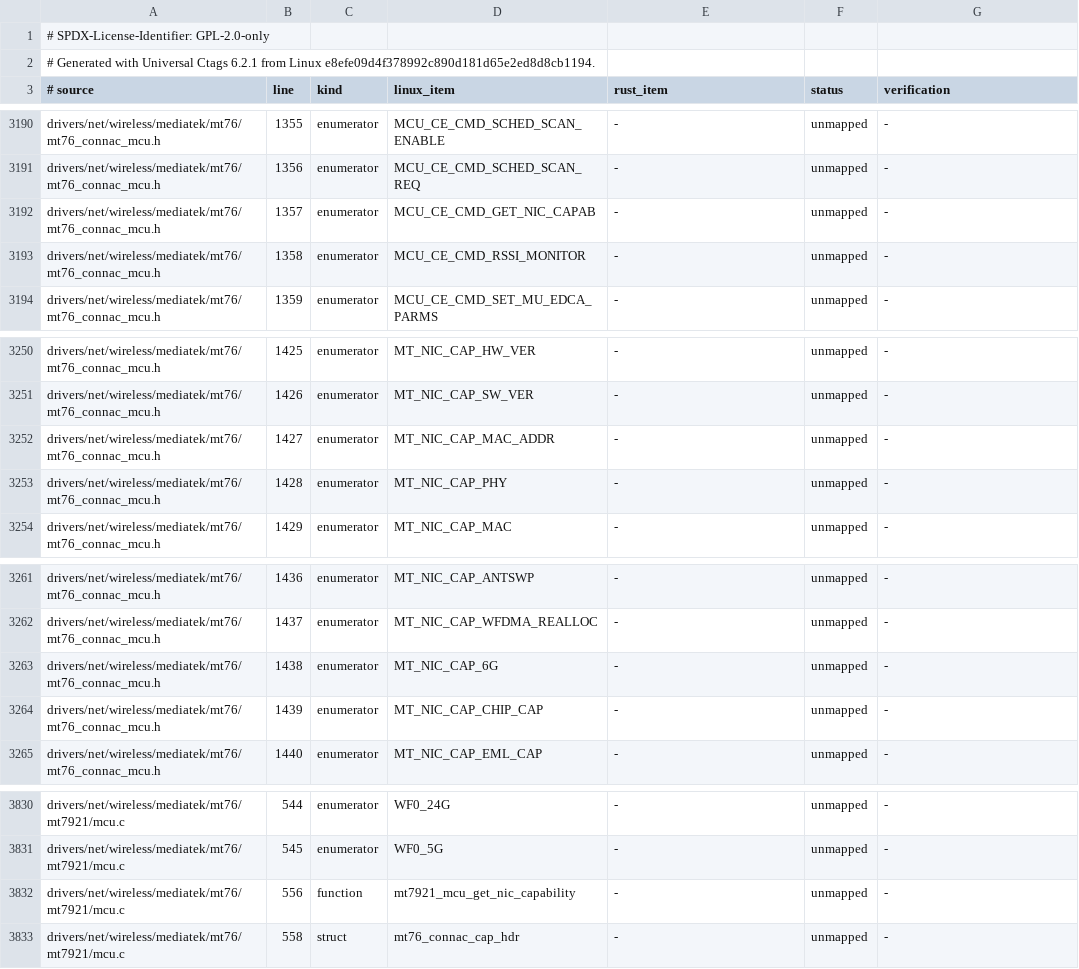
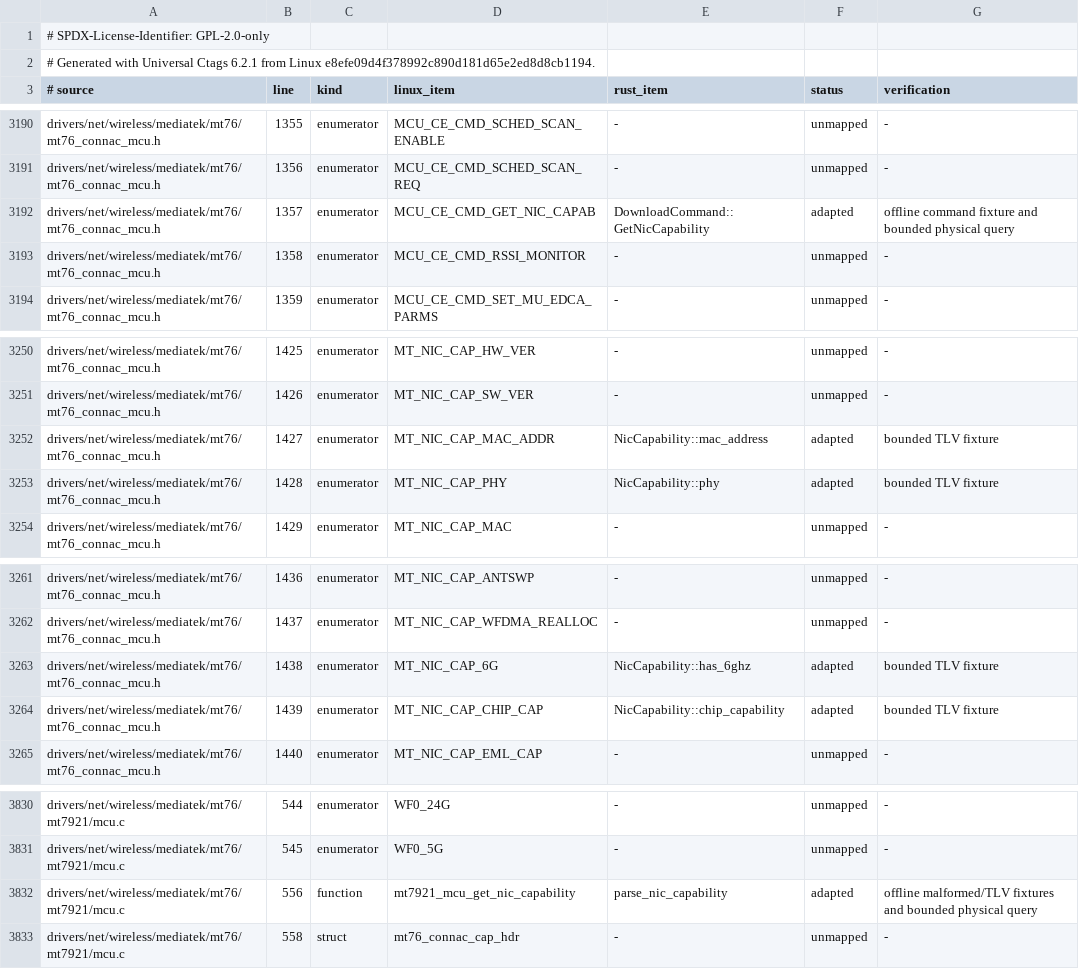
Before and after one commit to maan2003/drv, a TSV file: crates/mt7921-port-spike/SOURCE-ITEMS.tsv, drawn as a sheet; only a part is shown, gaps mark what is left out.

Commit message:
query bounded MT7921 NIC capabilities

```diff
--- a/crates/mt7921-port-spike/SOURCE-ITEMS.tsv
+++ b/crates/mt7921-port-spike/SOURCE-ITEMS.tsv
@@ -3191,3 +3191,3 @@ drivers/net/wireless/mediatek/mt76/mt76_connac_mcu.h	1355	enumerator	MCU_CE_CMD_
 drivers/net/wireless/mediatek/mt76/mt76_connac_mcu.h	1356	enumerator	MCU_CE_CMD_SCHED_SCAN_REQ	-	unmapped	-
-drivers/net/wireless/mediatek/mt76/mt76_connac_mcu.h	1357	enumerator	MCU_CE_CMD_GET_NIC_CAPAB	-	unmapped	-
+drivers/net/wireless/mediatek/mt76/mt76_connac_mcu.h	1357	enumerator	MCU_CE_CMD_GET_NIC_CAPAB	DownloadCommand::GetNicCapability	adapted	offline command fixture and bounded physical query
 drivers/net/wireless/mediatek/mt76/mt76_connac_mcu.h	1358	enumerator	MCU_CE_CMD_RSSI_MONITOR	-	unmapped	-
@@ -3251,4 +3251,4 @@ drivers/net/wireless/mediatek/mt76/mt76_connac_mcu.h	1425	enumerator	MT_NIC_CAP_
 drivers/net/wireless/mediatek/mt76/mt76_connac_mcu.h	1426	enumerator	MT_NIC_CAP_SW_VER	-	unmapped	-
-drivers/net/wireless/mediatek/mt76/mt76_connac_mcu.h	1427	enumerator	MT_NIC_CAP_MAC_ADDR	-	unmapped	-
-drivers/net/wireless/mediatek/mt76/mt76_connac_mcu.h	1428	enumerator	MT_NIC_CAP_PHY	-	unmapped	-
+drivers/net/wireless/mediatek/mt76/mt76_connac_mcu.h	1427	enumerator	MT_NIC_CAP_MAC_ADDR	NicCapability::mac_address	adapted	bounded TLV fixture
+drivers/net/wireless/mediatek/mt76/mt76_connac_mcu.h	1428	enumerator	MT_NIC_CAP_PHY	NicCapability::phy	adapted	bounded TLV fixture
 drivers/net/wireless/mediatek/mt76/mt76_connac_mcu.h	1429	enumerator	MT_NIC_CAP_MAC	-	unmapped	-
@@ -3262,4 +3262,4 @@ drivers/net/wireless/mediatek/mt76/mt76_connac_mcu.h	1436	enumerator	MT_NIC_CAP_
 drivers/net/wireless/mediatek/mt76/mt76_connac_mcu.h	1437	enumerator	MT_NIC_CAP_WFDMA_REALLOC	-	unmapped	-
-drivers/net/wireless/mediatek/mt76/mt76_connac_mcu.h	1438	enumerator	MT_NIC_CAP_6G	-	unmapped	-
-drivers/net/wireless/mediatek/mt76/mt76_connac_mcu.h	1439	enumerator	MT_NIC_CAP_CHIP_CAP	-	unmapped	-
+drivers/net/wireless/mediatek/mt76/mt76_connac_mcu.h	1438	enumerator	MT_NIC_CAP_6G	NicCapability::has_6ghz	adapted	bounded TLV fixture
+drivers/net/wireless/mediatek/mt76/mt76_connac_mcu.h	1439	enumerator	MT_NIC_CAP_CHIP_CAP	NicCapability::chip_capability	adapted	bounded TLV fixture
 drivers/net/wireless/mediatek/mt76/mt76_connac_mcu.h	1440	enumerator	MT_NIC_CAP_EML_CAP	-	unmapped	-
@@ -3831,3 +3831,3 @@ drivers/net/wireless/mediatek/mt76/mt7921/mcu.c	544	enumerator	WF0_24G	-	unmappe
 drivers/net/wireless/mediatek/mt76/mt7921/mcu.c	545	enumerator	WF0_5G	-	unmapped	-
-drivers/net/wireless/mediatek/mt76/mt7921/mcu.c	556	function	mt7921_mcu_get_nic_capability	-	unmapped	-
+drivers/net/wireless/mediatek/mt76/mt7921/mcu.c	556	function	mt7921_mcu_get_nic_capability	parse_nic_capability	adapted	offline malformed/TLV fixtures and bounded physical query
 drivers/net/wireless/mediatek/mt76/mt7921/mcu.c	558	struct	mt76_connac_cap_hdr	-	unmapped	-
```
Also changed, not shown: 4 other files.
